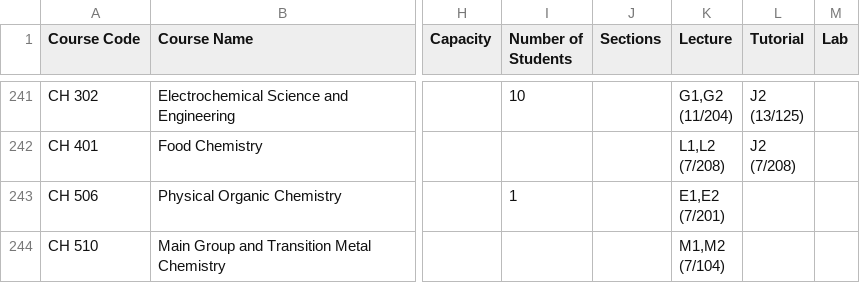
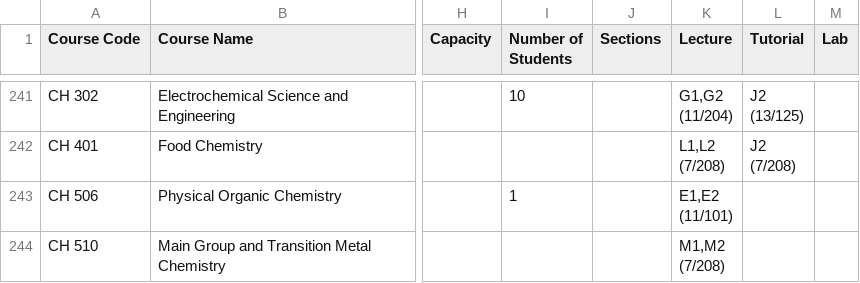
Before and after one commit to Naveen-Pal/timetable, a CSV file: Timetable.csv, drawn as a sheet; only a part is shown, gaps mark what is left out; ↵ is a line break in a cell; the diff covers the shown part only; the diff names each change by its address in the sheet, - before the commit and + after, or states it on an @@ line.

```diff
--- a/Timetable.csv
+++ b/Timetable.csv
-K243 (Lecture): E1,E2 ↵ (7/201)
+K243 (Lecture): E1,E2 ↵ (11/101)
-K244 (Lecture): M1,M2 ↵ (7/104)
+K244 (Lecture): M1,M2 ↵ (7/208)
```
Also changed, not shown: 16 edited cells elsewhere in this file, Updated_Processed_Timetable.csv.
